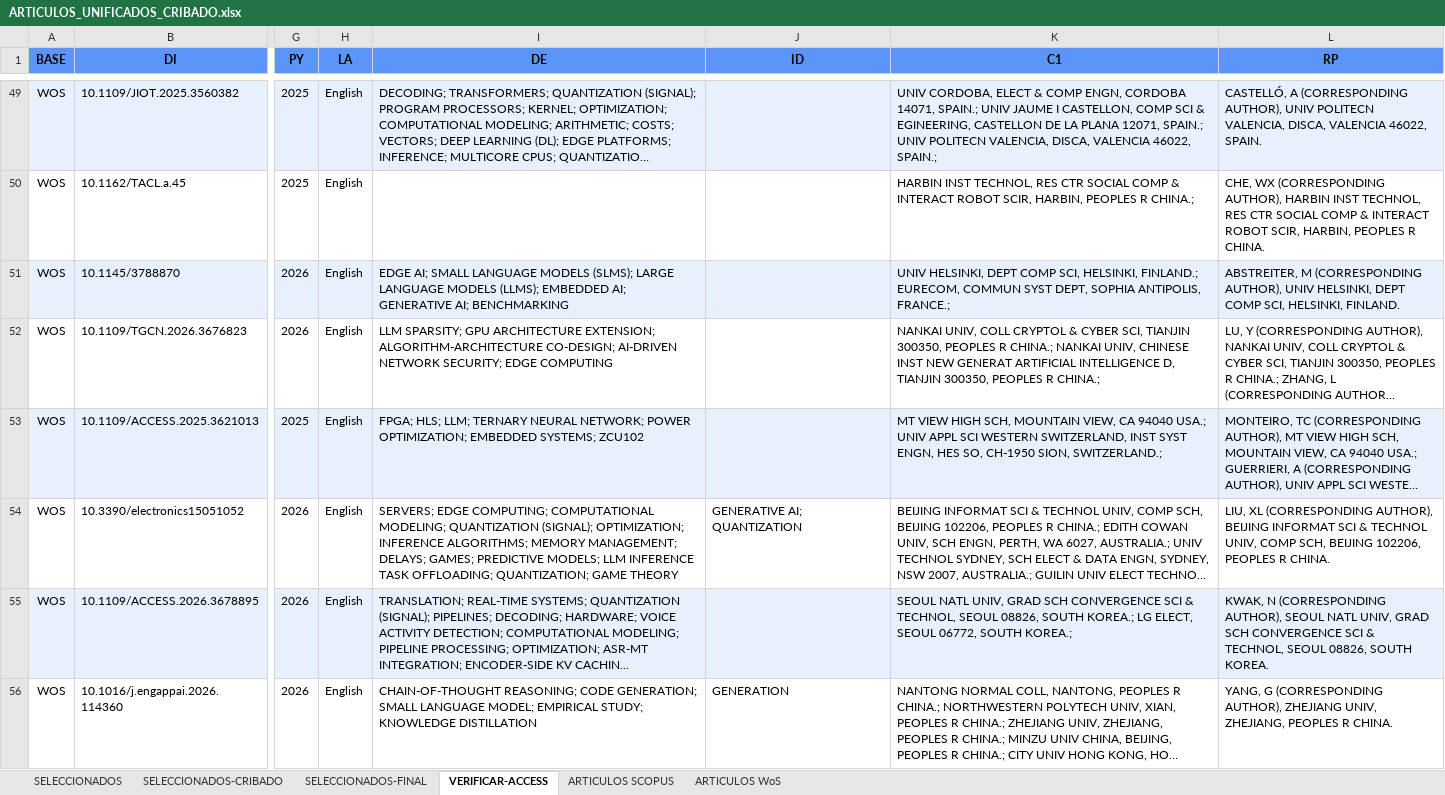
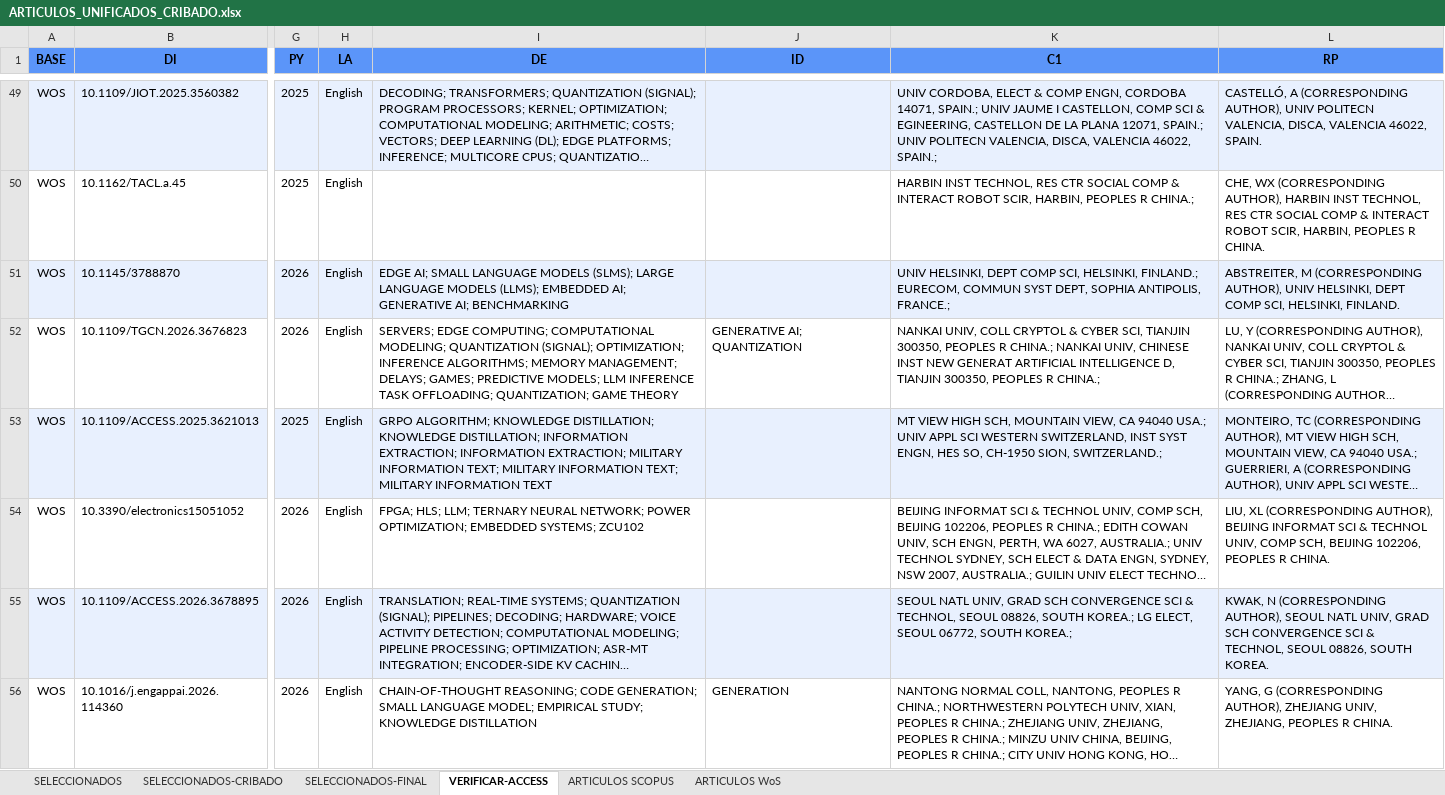
Before and after one commit to FrankoFPM/RSL, an Excel workbook: ARTICULOS_UNIFICADOS_CRIBADO.xlsx, sheet VERIFICAR-ACCESS, drawn as a sheet; only a part is shown, gaps mark what is left out; long unchanged cells end in …; values as stored, in another font and other column widths than the file's, no borders; the diff covers the shown part only; the diff names each change by its address in the sheet, - before the commit and + after, or states it on an @@ line.

```diff
--- a/ARTICULOS_UNIFICADOS_CRIBADO.xlsx (sheet VERIFICAR-ACCESS)
+++ b/ARTICULOS_UNIFICADOS_CRIBADO.xlsx (sheet VERIFICAR-ACCESS)
-I52 (DE): LLM SPARSITY; GPU ARCHITECTURE EXTENSION; ALGORITHM-ARCHITECTURE CO-DESIGN; AI-DRIVEN NETWORK SECURITY; EDGE COMPUTING
+I52 (DE): SERVERS; EDGE COMPUTING; COMPUTATIONAL MODELING; QUANTIZATION (SIGNAL); OPTIMIZATION; INFERENCE ALGORITHMS; MEMORY MANAGEMENT; DELAYS; GAMES; PREDICTIVE MODELS; LLM INFERENCE TASK OFFLOADING; QUANTIZATION; GAME THEORY
-J52 (ID): (empty)
+J52 (ID): GENERATIVE AI; QUANTIZATION
-I53 (DE): FPGA; HLS; LLM; TERNARY NEURAL NETWORK; POWER OPTIMIZATION; EMBEDDED SYSTEMS; ZCU102
+I53 (DE): GRPO ALGORITHM; KNOWLEDGE DISTILLATION; KNOWLEDGE DISTILLATION; INFORMATION EXTRACTION; INFORMATION EXTRACTION; MILITARY INFORMATION TEXT; MILITARY INFORMATION TEXT; MILITARY INFORMATION TEXT
-I54 (DE): SERVERS; EDGE COMPUTING; COMPUTATIONAL MODELING; QUANTIZATION (SIGNAL); OPTIMIZATION; INFERENCE ALGORITHMS; MEMORY MANAGEMENT; DELAYS; GAMES; PREDICTIVE MODELS; LLM INFERENCE TASK OFFLOADING; QUANTIZATION; GAME THEORY
+I54 (DE): FPGA; HLS; LLM; TERNARY NEURAL NETWORK; POWER OPTIMIZATION; EMBEDDED SYSTEMS; ZCU102
-J54 (ID): GENERATIVE AI; QUANTIZATION
+J54 (ID): (empty)
```
Also changed, not shown: 19 edited cells elsewhere in this sheet, sheet SELECCIONADOS, sheet SELECCIONADOS-FINAL, hidden cells, 20 other files.
